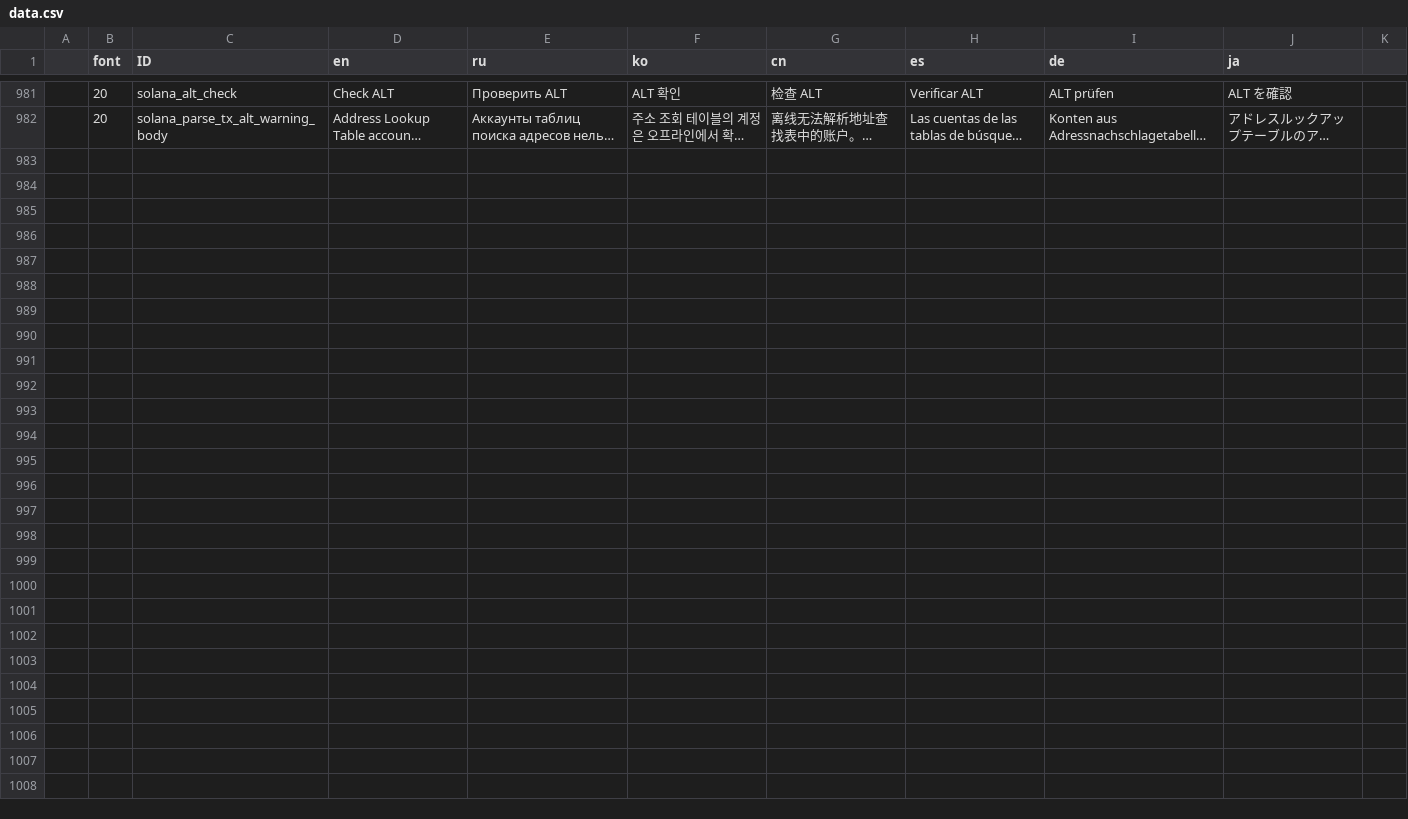
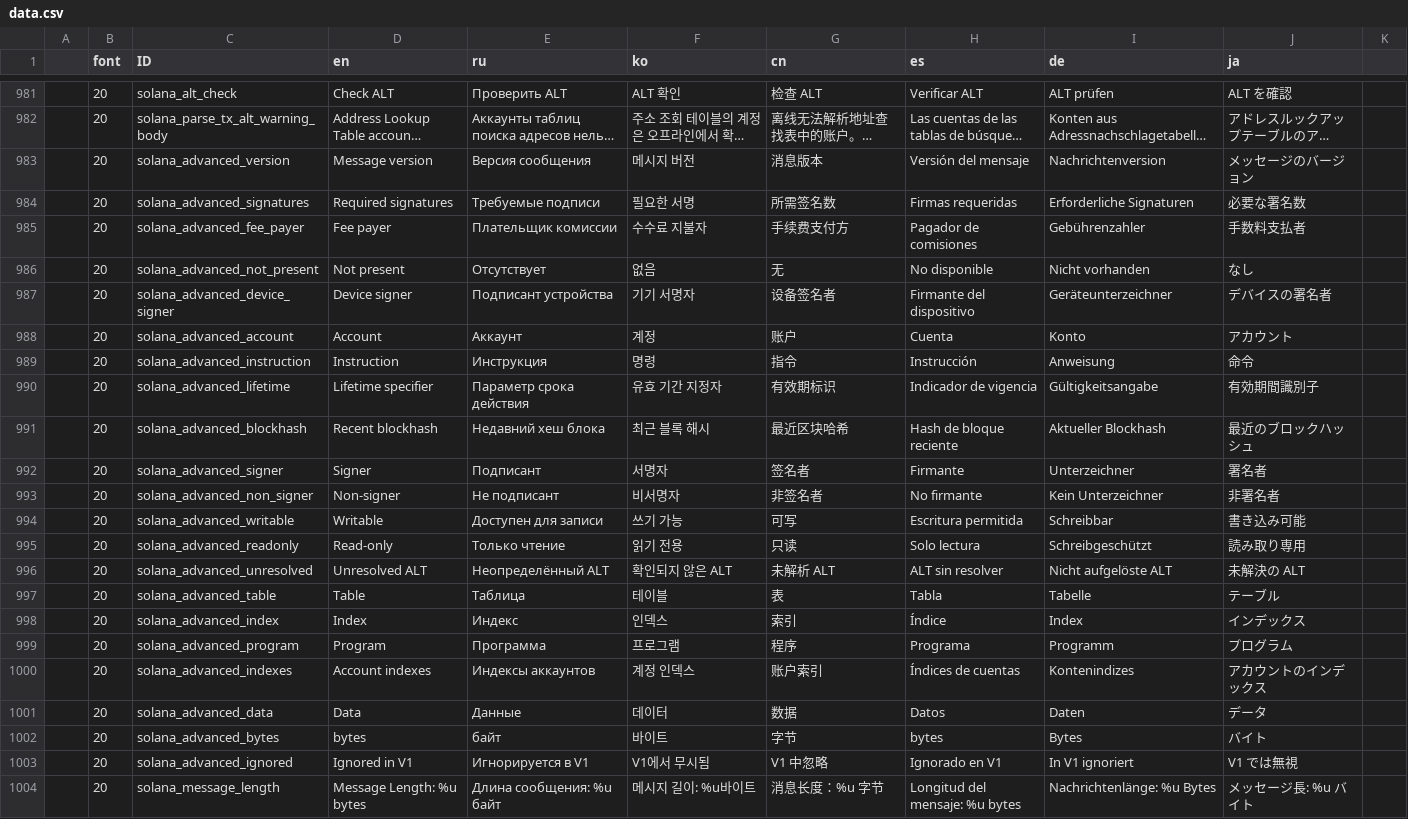
Before and after one commit to bianminyan/keystone3-firmware-test, a CSV file: src/ui/lv_i18n/data.csv, drawn as a sheet; only a part is shown, gaps mark what is left out; long unchanged cells end in …; the diff names each change by its address in the sheet, - before the commit and + after, or states it on an @@ line.

Commit message:
fix(solana): bound instruction decoding and localize transaction review

```diff
--- a/src/ui/lv_i18n/data.csv
+++ b/src/ui/lv_i18n/data.csv
+row 983:  | 20 | solana_advanced_version | Message version | Версия сообщения | 메시지 버전 | 消息版本 | Versión del mensaje | Nachrichtenversion | メッセージのバージョン
+row 984:  | 20 | solana_advanced_signatures | Required signatures | Требуемые подписи | 필요한 서명 | 所需签名数 | Firmas requeridas | Erforderliche Signaturen | 必要な署名数
+row 985:  | 20 | solana_advanced_fee_payer | Fee payer | Плательщик комиссии | 수수료 지불자 | 手续费支付方 | Pagador de comisiones | Gebührenzahler | 手数料支払者
+row 986:  | 20 | solana_advanced_not_present | Not present | Отсутствует | 없음 | 无 | No disponible | Nicht vorhanden | なし
+row 987:  | 20 | solana_advanced_device_signer | Device signer | Подписант устройства | 기기 서명자 | 设备签名者 | Firmante del dispositivo | Geräteunterzeichner | デバイスの署名者
+row 988:  | 20 | solana_advanced_account | Account | Аккаунт | 계정 | 账户 | Cuenta | Konto | アカウント
+row 989:  | 20 | solana_advanced_instruction | Instruction | Инструкция | 명령 | 指令 | Instrucción | Anweisung | 命令
+row 990:  | 20 | solana_advanced_lifetime | Lifetime specifier | Параметр срока действия | 유효 기간 지정자 | 有效期标识 | Indicador de vigencia | Gültigkeitsangabe | 有効期間識別子
+row 991:  | 20 | solana_advanced_blockhash | Recent blockhash | Недавний хеш блока | 최근 블록 해시 | 最近区块哈希 | Hash de bloque reciente | Aktueller Blockhash | 最近のブロックハッシュ
+row 992:  | 20 | solana_advanced_signer | Signer | Подписант | 서명자 | 签名者 | Firmante | Unterzeichner | 署名者
+row 993:  | 20 | solana_advanced_non_signer | Non-signer | Не подписант | 비서명자 | 非签名者 | No firmante | Kein Unterzeichner | 非署名者
+row 994:  | 20 | solana_advanced_writable | Writable | Доступен для записи | 쓰기 가능 | 可写 | Escritura permitida | Schreibbar | 書き込み可能
+row 995:  | 20 | solana_advanced_readonly | Read-only | Только чтение | 읽기 전용 | 只读 | Solo lectura | Schreibgeschützt | 読み取り専用
+row 996:  | 20 | solana_advanced_unresolved | Unresolved ALT | Неопределённый ALT | 확인되지 않은 ALT | 未解析 ALT | ALT sin resolver | Nicht aufgelöste ALT | 未解決の ALT
+row 997:  | 20 | solana_advanced_table | Table | Таблица | 테이블 | 表 | Tabla | Tabelle | テーブル
+row 998:  | 20 | solana_advanced_index | Index | Индекс | 인덱스 | 索引 | Índice | Index | インデックス
+row 999:  | 20 | solana_advanced_program | Program | Программа | 프로그램 | 程序 | Programa | Programm | プログラム
+row 1000:  | 20 | solana_advanced_indexes | Account indexes | Индексы аккаунтов | 계정 인덱스 | 账户索引 | Índices de cuentas | Kontenindizes | アカウントのインデックス
+row 1001:  | 20 | solana_advanced_data | Data | Данные | 데이터 | 数据 | Datos | Daten | データ
+row 1002:  | 20 | solana_advanced_bytes | bytes | байт | 바이트 | 字节 | bytes | Bytes | バイト
+row 1003:  | 20 | solana_advanced_ignored | Ignored in V1 | Игнорируется в V1 | V1에서 무시됨 | V1 中忽略 | Ignorado en V1 | In V1 ignoriert | V1 では無視
+row 1004:  | 20 | solana_message_length | Message Length: %u bytes | Длина сообщения: %u байт | 메시지 길이: %u바이트 | 消息长度：%u 字节 | Longitud del mensaje: %u bytes | Nachrichtenlänge: %u Bytes | メッセージ長: %u バイト
```
Also changed, not shown: 12 other files.
